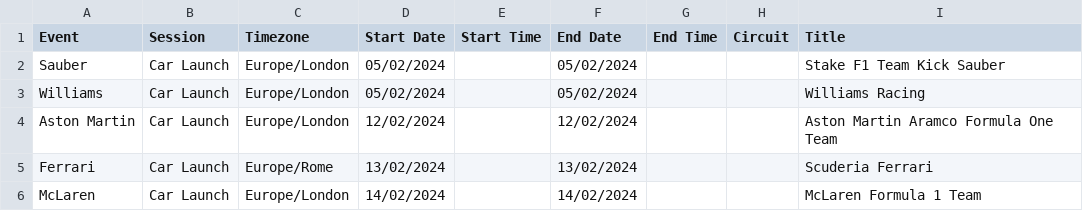
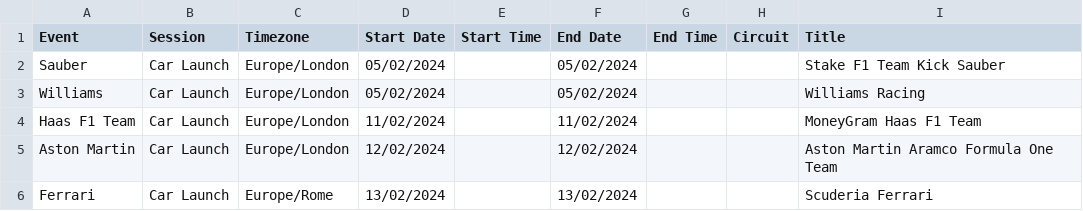
Before and after one commit to robinvenables/calendars, a CSV file: f1/F1/Calendar-Timetable.csv, drawn as a sheet; only a part is shown; the shorter side is filled out with more unchanged rows; the diff names each change by its address in the sheet, - before the commit and + after, or states it on an @@ line.

Commit message:
Add Haas 2024 Car Launch

```diff
--- a/f1/F1/Calendar-Timetable.csv
+++ b/f1/F1/Calendar-Timetable.csv
+row 4: Haas F1 Team | Car Launch | Europe/London | 11/02/2024 |  | 11/02/2024 |  |  | MoneyGram Haas F1 Team
```
Also changed, not shown: 1 other file.
